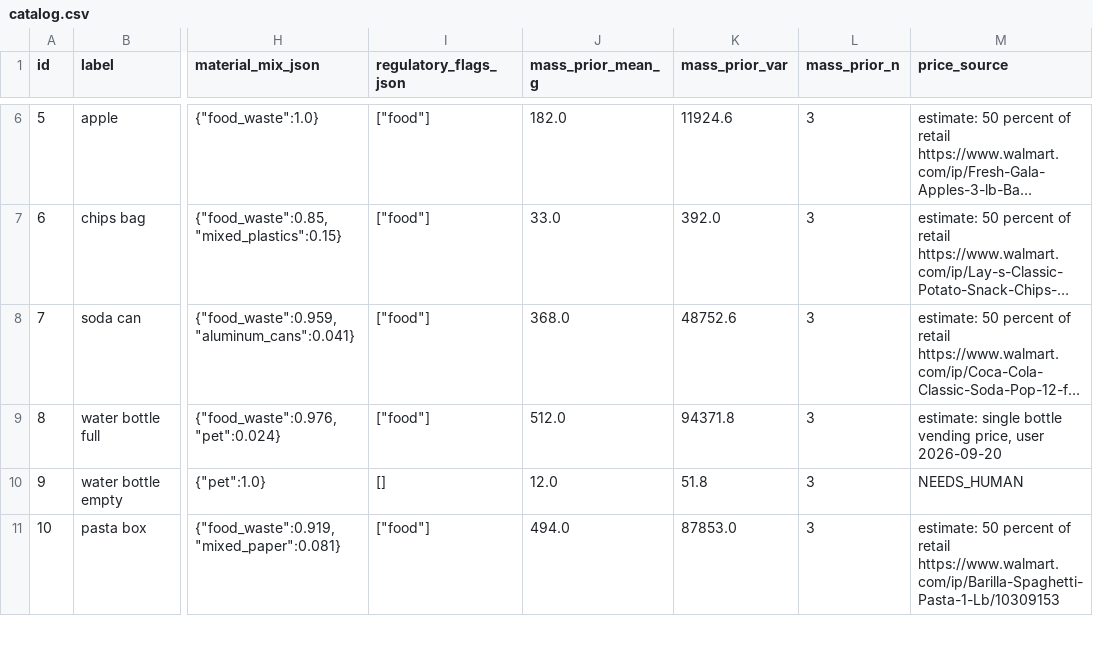
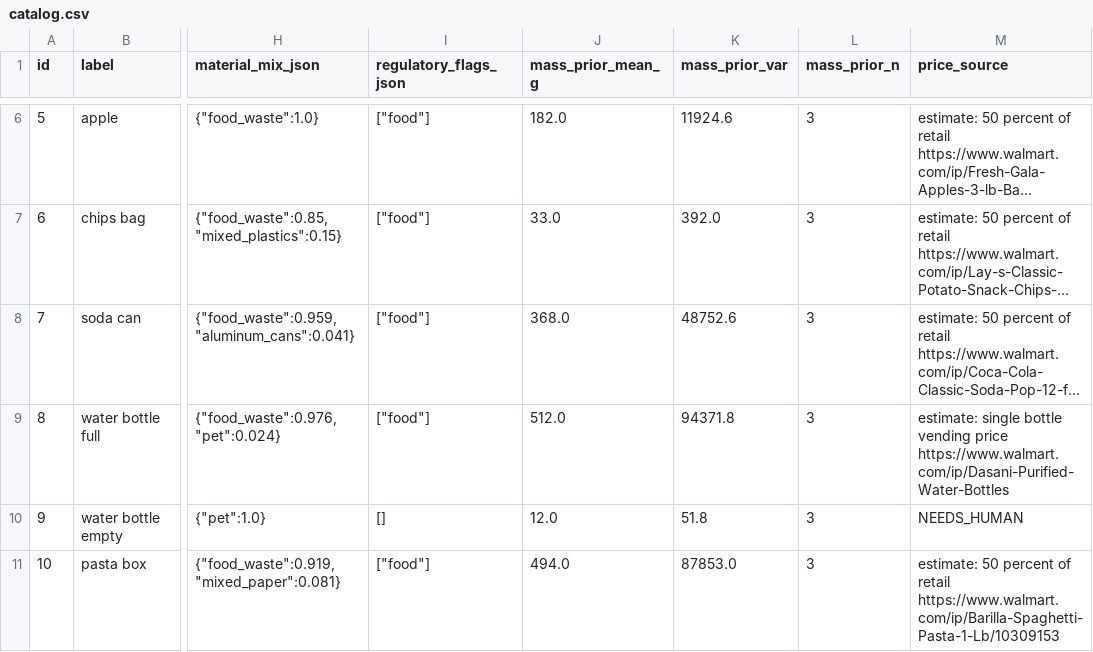
Before and after one commit to arjunsb26/Cashbin, a CSV file: backend/data/catalog.csv, drawn as a sheet; only a part is shown, gaps mark what is left out; long unchanged cells end in …; the diff names each change by its address in the sheet, - before the commit and + after, or states it on an @@ line.

Commit message:
keep the listing url on the water bottle price

```diff
--- a/backend/data/catalog.csv
+++ b/backend/data/catalog.csv
-M9 (price_source): …bottle vending price, user 2026-09-20
+M9 (price_source): …bottle vending price https://www.walmart.com/ip/Dasani-Purified-Water-Bottles
```
